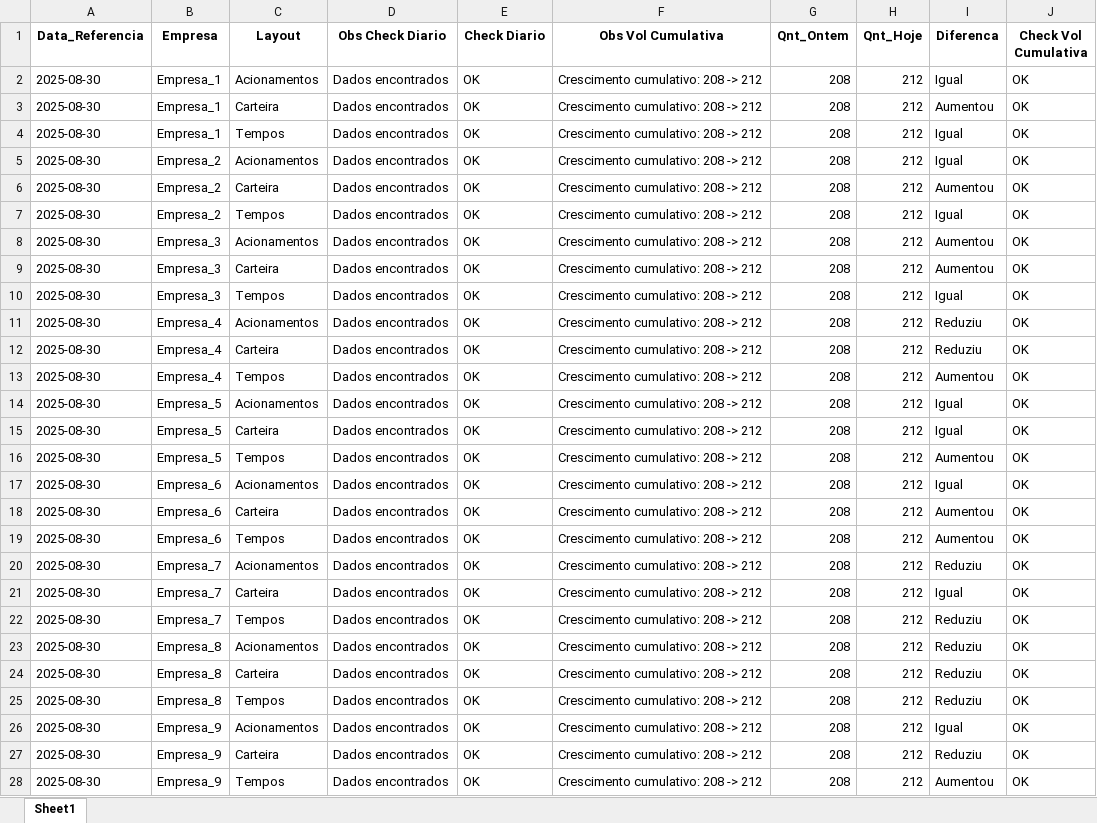
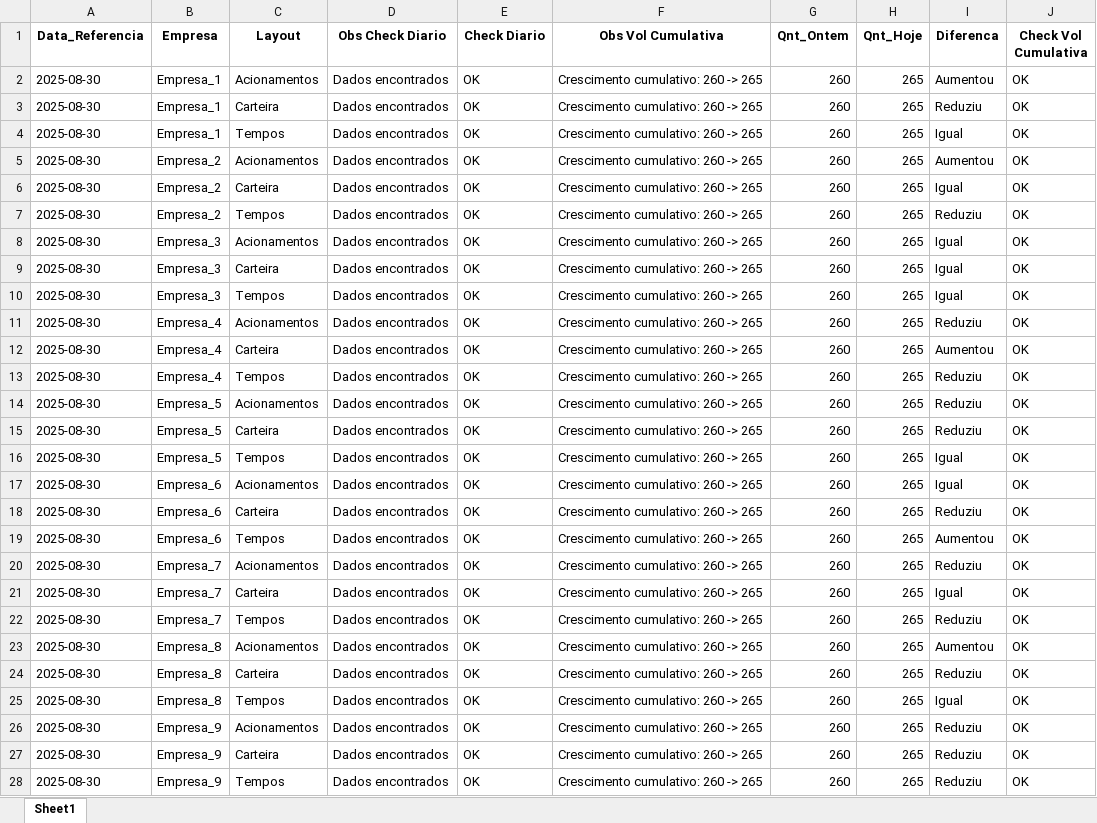
Before and after one commit to KingISKin/DashBoardsPY-main, an Excel workbook: Relatorios_Checklist/historico_checklist.xlsx, sheet Sheet1, drawn as a sheet; only a part is shown; values as stored, in another font and other column widths than the file's, no borders; the diff covers the shown part only; the diff names each change by its address in the sheet, - before the commit and + after, or states it on an @@ line.

```diff
--- a/Relatorios_Checklist/historico_checklist.xlsx (sheet Sheet1)
+++ b/Relatorios_Checklist/historico_checklist.xlsx (sheet Sheet1)
-F2:F28 (Obs Vol Cumulativa): Crescimento cumulativo: 208 -> 212
+F2:F28 (Obs Vol Cumulativa): Crescimento cumulativo: 260 -> 265
-G2:G28 (Qnt_Ontem): 208
+G2:G28 (Qnt_Ontem): 260
-H2:H28 (Qnt_Hoje): 212
+H2:H28 (Qnt_Hoje): 265
-I2 (Diferenca): Igual
+I2 (Diferenca): Aumentou
-I3 (Diferenca): Aumentou
+I3 (Diferenca): Reduziu
-I5 (Diferenca): Igual
+I5 (Diferenca): Aumentou
-I6 (Diferenca): Aumentou
+I6 (Diferenca): Igual
-I7 (Diferenca): Igual
+I7 (Diferenca): Reduziu
-I8:I9 (Diferenca): Aumentou
+I8:I9 (Diferenca): Igual
-I12 (Diferenca): Reduziu
+I12 (Diferenca): Aumentou
-I13 (Diferenca): Aumentou
+I13 (Diferenca): Reduziu
-I14:I15 (Diferenca): Igual
+I14:I15 (Diferenca): Reduziu
-I16 (Diferenca): Aumentou
+I16 (Diferenca): Igual
-I18 (Diferenca): Aumentou
+I18 (Diferenca): Reduziu
-I23 (Diferenca): Reduziu
+I23 (Diferenca): Aumentou
-I25 (Diferenca): Reduziu
+I25 (Diferenca): Igual
-I26 (Diferenca): Igual
+I26 (Diferenca): Reduziu
-I28 (Diferenca): Aumentou
+I28 (Diferenca): Reduziu
```
Also changed, not shown: 33 edited cells elsewhere in this sheet, Relatorios_Checklist/relatorio_cumulativo_30_08_2025.xlsx, Relatorios_Checklist/relatorio_diario_30_08_2025.xlsx, 3 other files.
